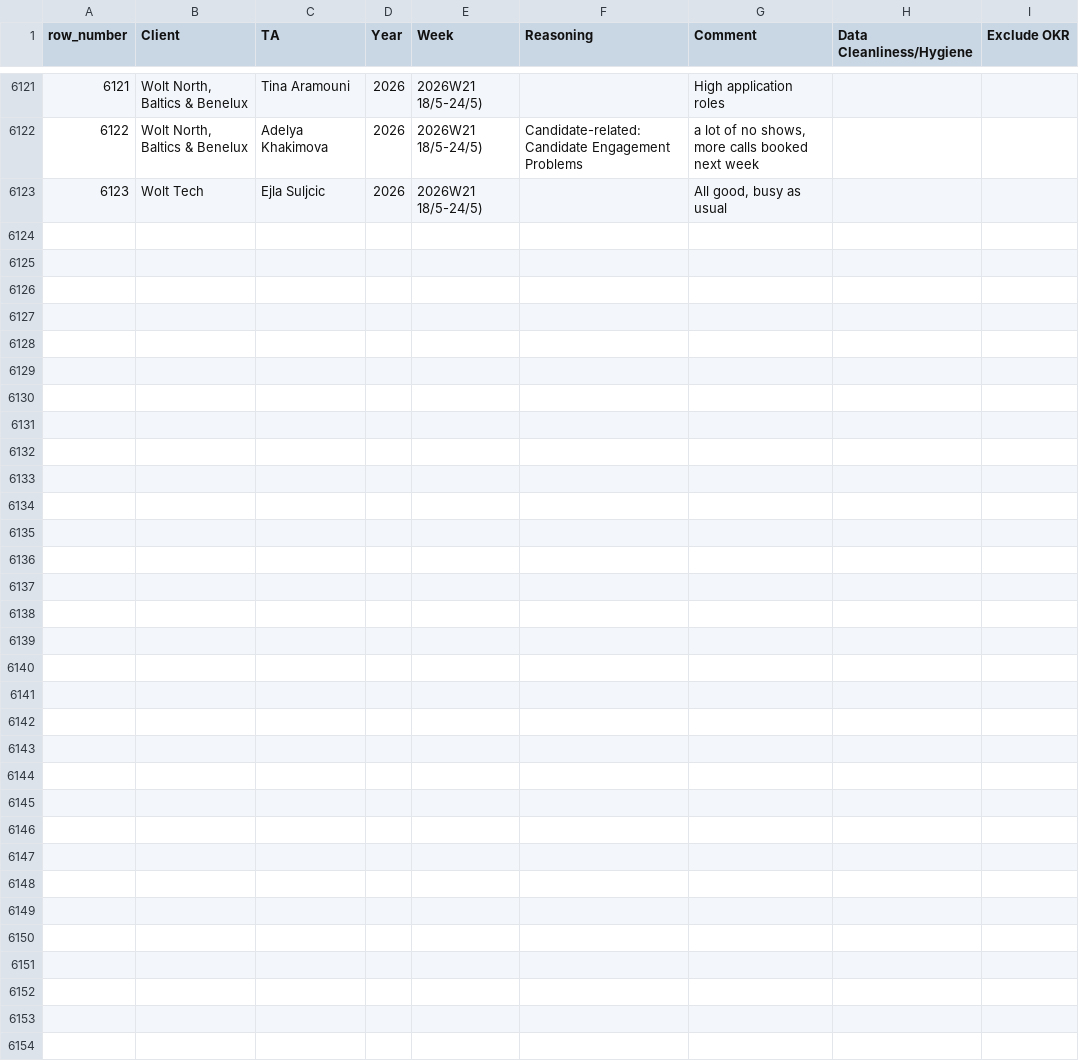
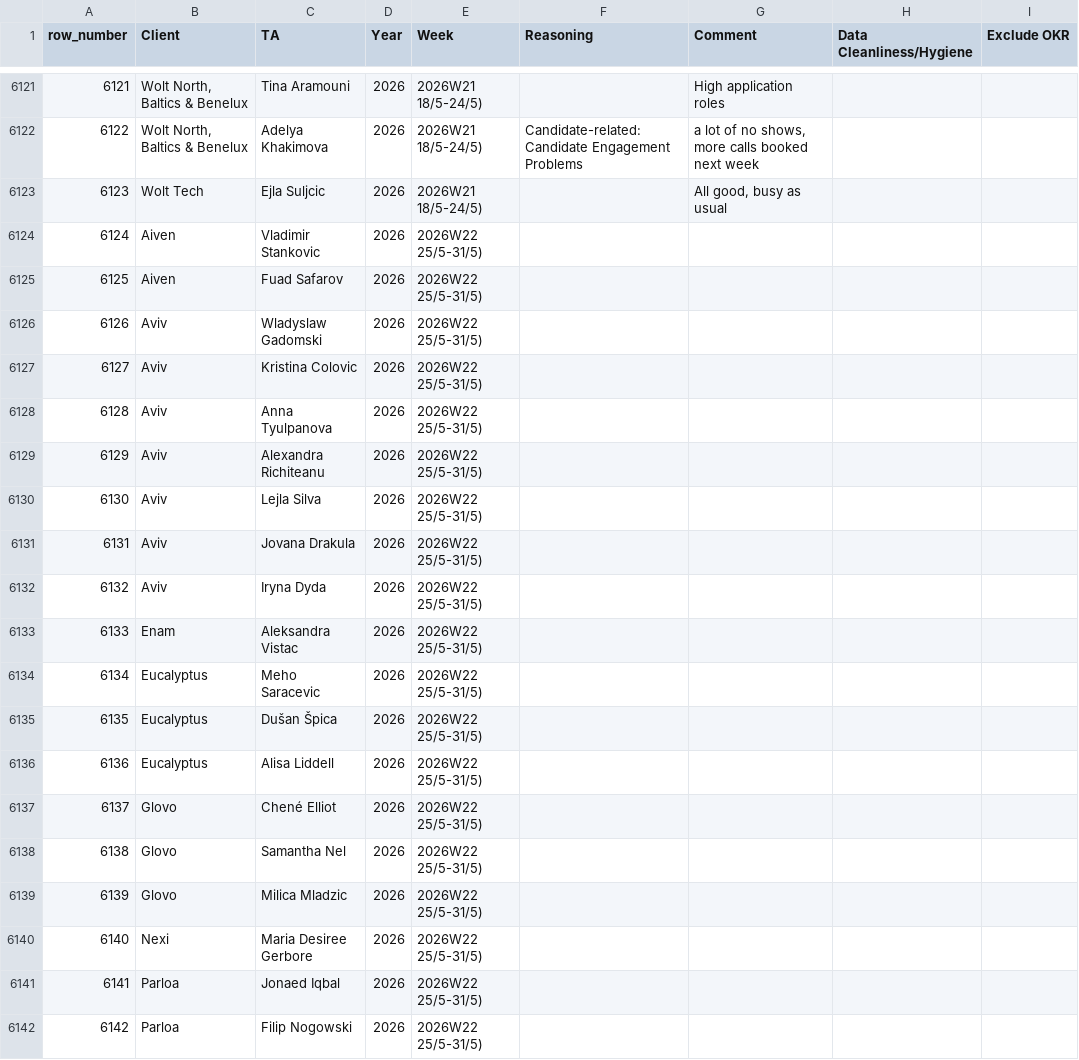
Before and after one commit to bark8922/tribe-recruiting, a CSV file: wbr_static/wbr_ta_weekly_note.csv, drawn as a sheet; only a part is shown, gaps mark what is left out; the diff covers the shown part only; the diff names each change by its address in the sheet, - before the commit and + after, or states it on an @@ line.

Commit message:
chore: sync TA Weekly Note 2026-05-26

```diff
--- a/wbr_static/wbr_ta_weekly_note.csv
+++ b/wbr_static/wbr_ta_weekly_note.csv
+row 6124: 6124 | Aiven | Vladimir Stankovic | 2026 | 2026W22 25/5-31/5)
+row 6125: 6125 | Aiven | Fuad Safarov | 2026 | 2026W22 25/5-31/5)
+row 6126: 6126 | Aviv | Wladyslaw Gadomski | 2026 | 2026W22 25/5-31/5)
+row 6127: 6127 | Aviv | Kristina Colovic | 2026 | 2026W22 25/5-31/5)
+row 6128: 6128 | Aviv | Anna Tyulpanova | 2026 | 2026W22 25/5-31/5)
+row 6129: 6129 | Aviv | Alexandra Richiteanu | 2026 | 2026W22 25/5-31/5)
+row 6130: 6130 | Aviv | Lejla Silva | 2026 | 2026W22 25/5-31/5)
+row 6131: 6131 | Aviv | Jovana Drakula | 2026 | 2026W22 25/5-31/5)
+row 6132: 6132 | Aviv | Iryna Dyda | 2026 | 2026W22 25/5-31/5)
+row 6133: 6133 | Enam | Aleksandra Vistac | 2026 | 2026W22 25/5-31/5)
+row 6134: 6134 | Eucalyptus | Meho Saracevic | 2026 | 2026W22 25/5-31/5)
+row 6135: 6135 | Eucalyptus | Dušan Špica | 2026 | 2026W22 25/5-31/5)
+row 6136: 6136 | Eucalyptus | Alisa Liddell | 2026 | 2026W22 25/5-31/5)
+row 6137: 6137 | Glovo | Chené Elliot | 2026 | 2026W22 25/5-31/5)
+row 6138: 6138 | Glovo | Samantha Nel | 2026 | 2026W22 25/5-31/5)
+row 6139: 6139 | Glovo | Milica Mladzic | 2026 | 2026W22 25/5-31/5)
+row 6140: 6140 | Nexi | Maria Desiree Gerbore | 2026 | 2026W22 25/5-31/5)
+row 6141: 6141 | Parloa | Jonaed Iqbal | 2026 | 2026W22 25/5-31/5)
+row 6142: 6142 | Parloa | Filip Nogowski | 2026 | 2026W22 25/5-31/5)
```
Also changed, not shown: 11 added rows elsewhere in this file.
